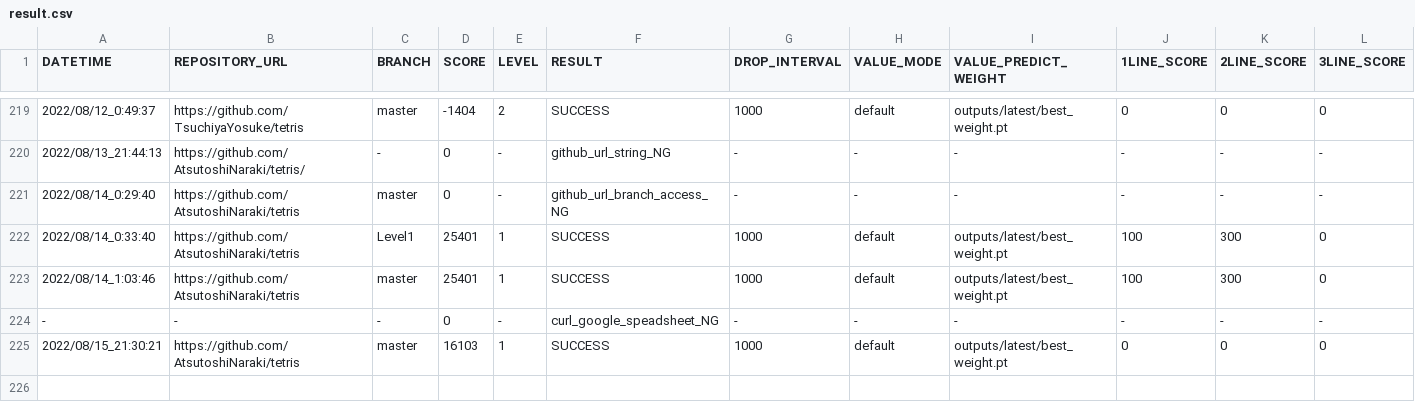
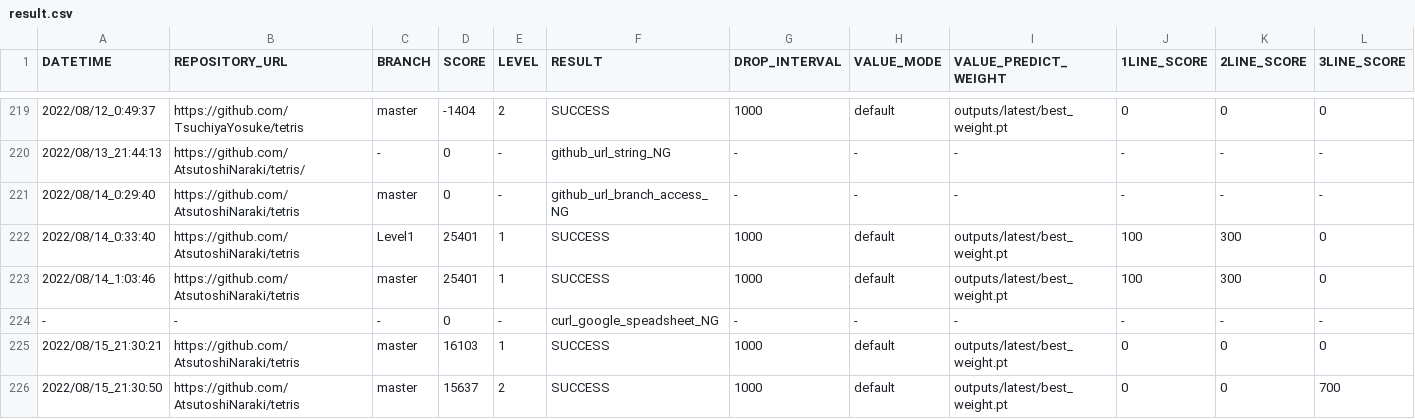
Before and after one commit to ChallengeClub/tetris_score_server, a CSV file: log/result.csv, drawn as a sheet; only a part is shown, gaps mark what is left out; rows hold the shown columns only; the diff names each change by its address in the sheet, - before the commit and + after, or states it on an @@ line.

Commit message:
update result

```diff
--- a/log/result.csv
+++ b/log/result.csv
+row 226: 2022/08/15_21:30:50 | https://github.com/AtsutoshiNaraki/tetris | master | 15637 | 2 | SUCCESS | 1000 | default | outputs/latest/best_weight.pt | 0 | 0 | 700
```
Also changed, not shown: log/result_level_2.csv, log/result_ranking_level_2.csv.
